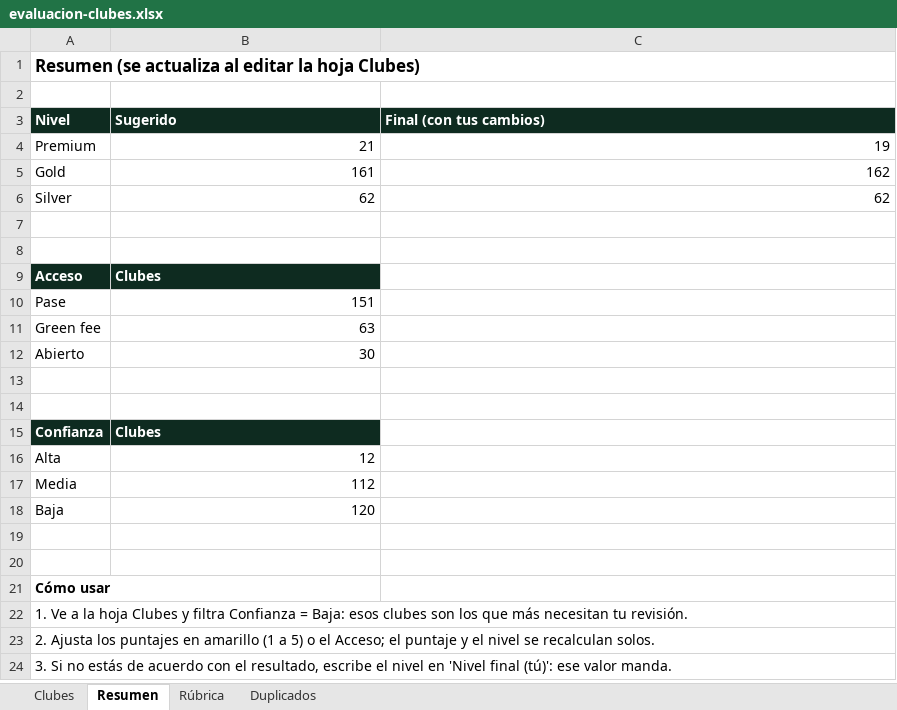
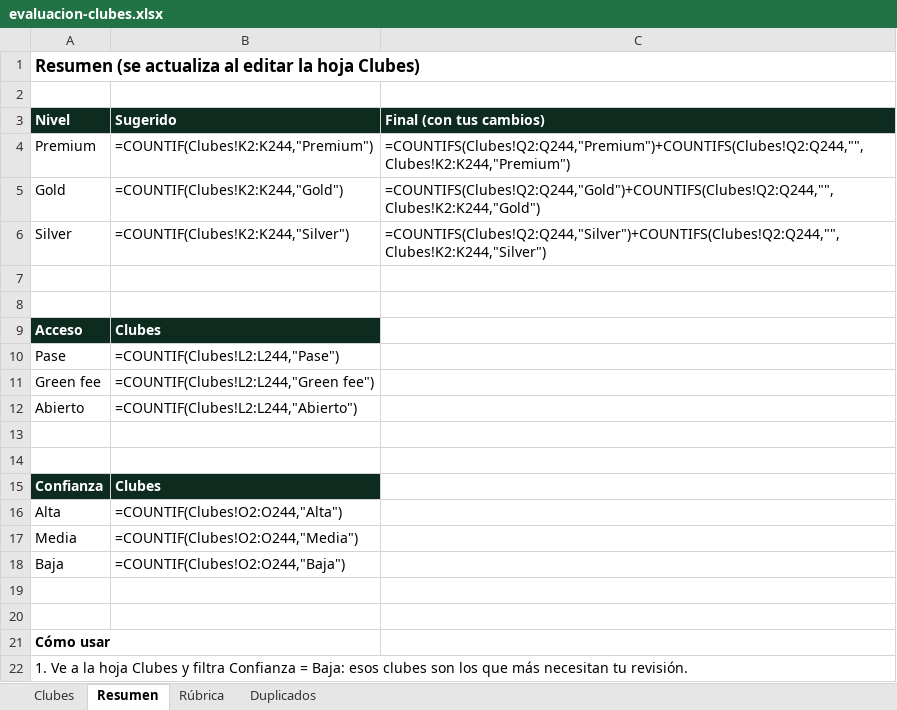
Before and after one commit to abe304/swapfairways.pilot, an Excel workbook: docs/evaluacion-clubes.xlsx, sheet Resumen, drawn as a sheet; only a part is shown; the shorter side is filled out with more unchanged rows; values as stored, in another font and other column widths than the file's, no borders; formulas without a stored value are shown as written; charts and pictures not drawn; the diff names each change by its address in the sheet, - before the commit and + after, or states it on an @@ line.

```diff
--- a/docs/evaluacion-clubes.xlsx (sheet Resumen)
+++ b/docs/evaluacion-clubes.xlsx (sheet Resumen)
-B4 (Sugerido): 21
+B4 (Sugerido): =COUNTIF(Clubes!K2:K244,"Premium")
-C4 (Final (con tus cambios)): 19
+C4 (Final (con tus cambios)): =COUNTIFS(Clubes!Q2:Q244,"Premium")+COUNTIFS(Clubes!Q2:Q244,"",Clubes!K2:K244,"Premium")
-B5 (Sugerido): 161
+B5 (Sugerido): =COUNTIF(Clubes!K2:K244,"Gold")
-C5 (Final (con tus cambios)): 162
+C5 (Final (con tus cambios)): =COUNTIFS(Clubes!Q2:Q244,"Gold")+COUNTIFS(Clubes!Q2:Q244,"",Clubes!K2:K244,"Gold")
-B6 (Sugerido): 62
+B6 (Sugerido): =COUNTIF(Clubes!K2:K244,"Silver")
-C6 (Final (con tus cambios)): 62
+C6 (Final (con tus cambios)): =COUNTIFS(Clubes!Q2:Q244,"Silver")+COUNTIFS(Clubes!Q2:Q244,"",Clubes!K2:K244,"Silver")
-B10 (Sugerido): 151
+B10 (Sugerido): =COUNTIF(Clubes!L2:L244,"Pase")
-B11 (Sugerido): 63
+B11 (Sugerido): =COUNTIF(Clubes!L2:L244,"Green fee")
-B12 (Sugerido): 30
+B12 (Sugerido): =COUNTIF(Clubes!L2:L244,"Abierto")
-B16 (Sugerido): 12
+B16 (Sugerido): =COUNTIF(Clubes!O2:O244,"Alta")
-B17 (Sugerido): 112
+B17 (Sugerido): =COUNTIF(Clubes!O2:O244,"Media")
-B18 (Sugerido): 120
+B18 (Sugerido): =COUNTIF(Clubes!O2:O244,"Baja")
```
Also changed, not shown: sheet Clubes, charts or pictures, 3 other files.
